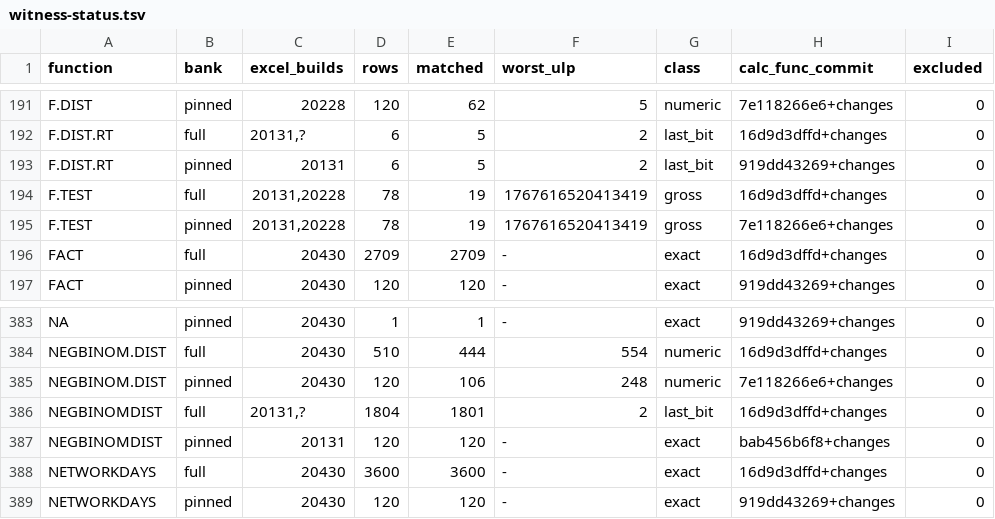
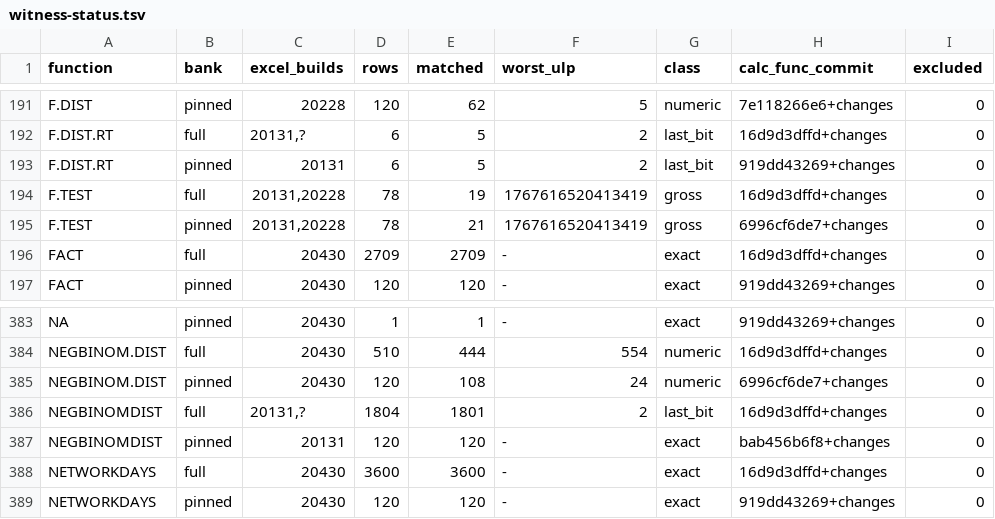
Before and after one commit to DnaCalc/DnaCalc, a TSV file: crates/calc-func/witness-status.tsv, drawn as a sheet; only a part is shown, gaps mark what is left out.

```diff
--- a/crates/calc-func/witness-status.tsv
+++ b/crates/calc-func/witness-status.tsv
@@ -194,3 +194,3 @@ F.DIST.RT	pinned	20131	6	5	2	last_bit	919dd43269+changes	0
 F.TEST	full	20131,20228	78	19	1767616520413419	gross	16d9d3dffd+changes	0
-F.TEST	pinned	20131,20228	78	19	1767616520413419	gross	7e118266e6+changes	0
+F.TEST	pinned	20131,20228	78	21	1767616520413419	gross	6996cf6de7+changes	0
 FACT	full	20430	2709	2709	-	exact	16d9d3dffd+changes	0
@@ -384,3 +384,3 @@ NA	pinned	20430	1	1	-	exact	919dd43269+changes	0
 NEGBINOM.DIST	full	20430	510	444	554	numeric	16d9d3dffd+changes	0
-NEGBINOM.DIST	pinned	20430	120	106	248	numeric	7e118266e6+changes	0
+NEGBINOM.DIST	pinned	20430	120	108	24	numeric	6996cf6de7+changes	0
 NEGBINOMDIST	full	20131,?	1804	1801	2	last_bit	16d9d3dffd+changes	0
```
Also changed, not shown: 5 other files.
